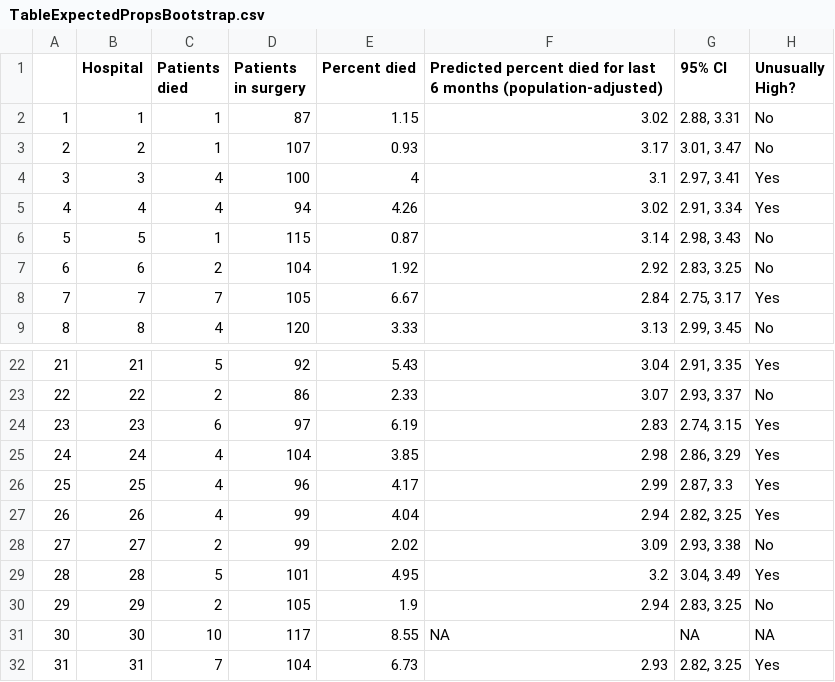
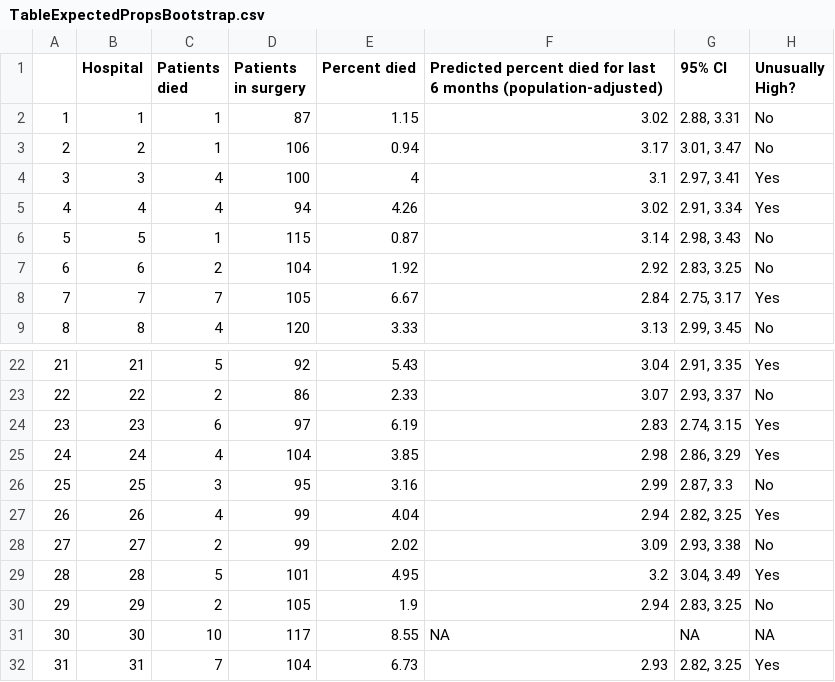
Before and after one commit to johnsra3/bios6623-johnsra3, a CSV file: Project2/Reports/TableExpectedPropsBootstrap.csv, drawn as a sheet; only a part is shown, gaps mark what is left out.

```diff
--- a/Project2/Reports/TableExpectedPropsBootstrap.csv
+++ b/Project2/Reports/TableExpectedPropsBootstrap.csv
@@ -2,3 +2,3 @@
 "1",1,1,87,1.15,3.02,"2.88, 3.31","No"
-"2",2,1,107,0.93,3.17,"3.01, 3.47","No"
+"2",2,1,106,0.94,3.17,"3.01, 3.47","No"
 "3",3,4,100,4,3.1,"2.97, 3.41","Yes"
@@ -25,3 +25,3 @@
 "24",24,4,104,3.85,2.98,"2.86, 3.29","Yes"
-"25",25,4,96,4.17,2.99,"2.87, 3.3","Yes"
+"25",25,3,95,3.16,2.99,"2.87, 3.3","No"
 "26",26,4,99,4.04,2.94,"2.82, 3.25","Yes"
```
Also changed, not shown: Project2/Reports/TableDeathsByHospital.csv, 10 other files.
